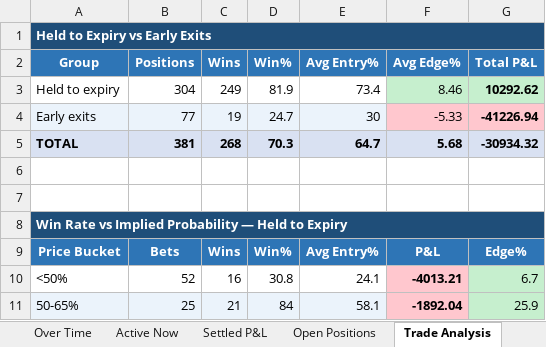
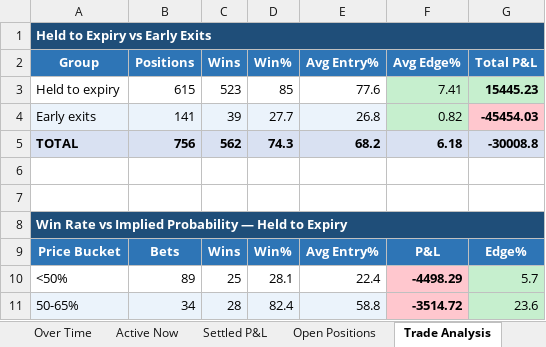
Before and after one commit to kerry-zhang/pykalshi, an Excel workbook: market_dashboard.xlsx, sheet Trade Analysis, drawn as a sheet; only a part is shown; values as stored, in another font and other column widths than the file's, no borders; charts and pictures not drawn; the diff covers the shown part only; the diff names each change by its address in the sheet, - before the commit and + after, or states it on an @@ line.

```diff
--- a/market_dashboard.xlsx (sheet Trade Analysis)
+++ b/market_dashboard.xlsx (sheet Trade Analysis)
-B3 (Positions): 304
+B3 (Positions): 615
-C3 (Wins): 249
+C3 (Wins): 523
-D3 (Win%): 81.9
+D3 (Win%): 85
-E3 (Avg Entry%): 73.4
+E3 (Avg Entry%): 77.6
-F3 (Avg Edge%): 8.46
+F3 (Avg Edge%): 7.41
-G3 (Total P&L): 10292.62
+G3 (Total P&L): 15445.23
-B4 (Positions): 77
+B4 (Positions): 141
-C4 (Wins): 19
+C4 (Wins): 39
-D4 (Win%): 24.7
+D4 (Win%): 27.7
-E4 (Avg Entry%): 30
+E4 (Avg Entry%): 26.8
-F4 (Avg Edge%): -5.33
+F4 (Avg Edge%): 0.82
-F4 fill: #FFC7CE
+F4 fill: #C6EFCE
-G4 (Total P&L): -41226.94
+G4 (Total P&L): -45454.03
-B5 (Positions): 381
+B5 (Positions): 756
-C5 (Wins): 268
+C5 (Wins): 562
-D5 (Win%): 70.3
+D5 (Win%): 74.3
-E5 (Avg Entry%): 64.7
+E5 (Avg Entry%): 68.2
-F5 (Avg Edge%): 5.68
+F5 (Avg Edge%): 6.18
-G5 (Total P&L): -30934.32
+G5 (Total P&L): -30008.8
-B10 (Positions): 52
+B10 (Positions): 89
-C10 (Wins): 16
+C10 (Wins): 25
-D10 (Win%): 30.8
+D10 (Win%): 28.1
-E10 (Avg Entry%): 24.1
+E10 (Avg Entry%): 22.4
-F10 (Avg Edge%): -4013.21
+F10 (Avg Edge%): -4498.29
-G10 (Total P&L): 6.7
+G10 (Total P&L): 5.7
-B11 (Positions): 25
+B11 (Positions): 34
-C11 (Wins): 21
+C11 (Wins): 28
-D11 (Win%): 84
+D11 (Win%): 82.4
-E11 (Avg Entry%): 58.1
+E11 (Avg Entry%): 58.8
-F11 (Avg Edge%): -1892.04
+F11 (Avg Edge%): -3514.72
-G11 (Total P&L): 25.9
+G11 (Total P&L): 23.6
```
Also changed, not shown: 2 added rows, 1 removed row, 41 edited cells and cell formats elsewhere in this sheet, sheet Settled P&L, sheet Active Now, sheet Open Positions, sheet Over Time, sheet By Category, charts or pictures, 2 other files.
